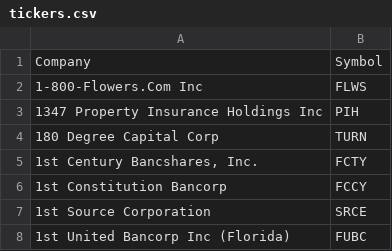
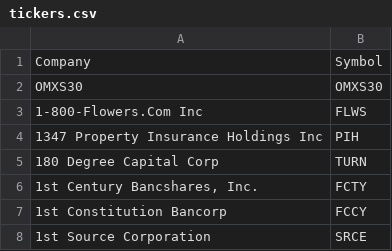
Before and after one commit to emmpe781/DayTradea, a CSV file: src/tickers.csv, drawn as a sheet; only a part is shown; the shorter side is filled out with more unchanged rows.

Commit message:
now reads tickers to array in c++ when pushing button

```diff
--- a/src/tickers.csv
+++ b/src/tickers.csv
@@ -1,2 +1,3 @@
 Company,Symbol
+OMXS30,OMXS30
 1-800-Flowers.Com Inc,FLWS
```
Also changed, not shown: 6 other files.
